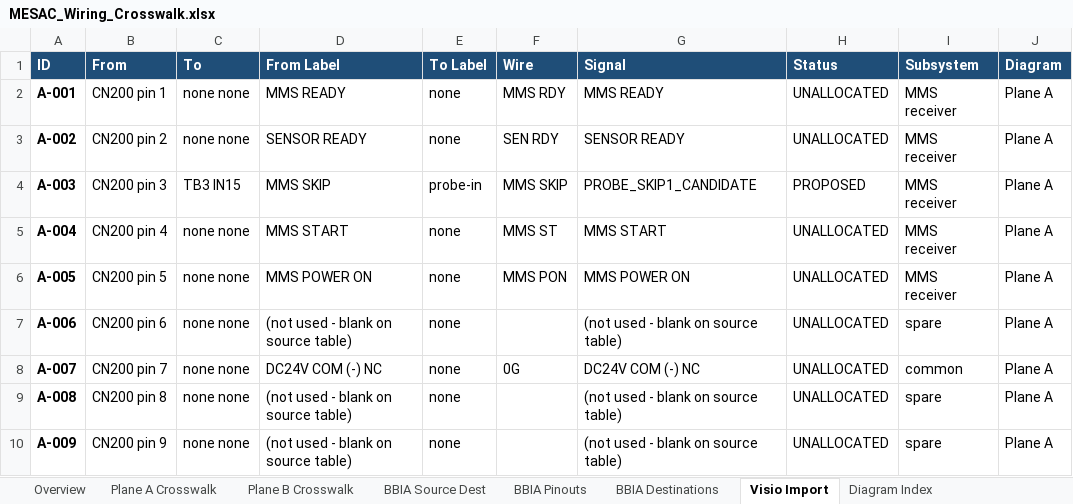
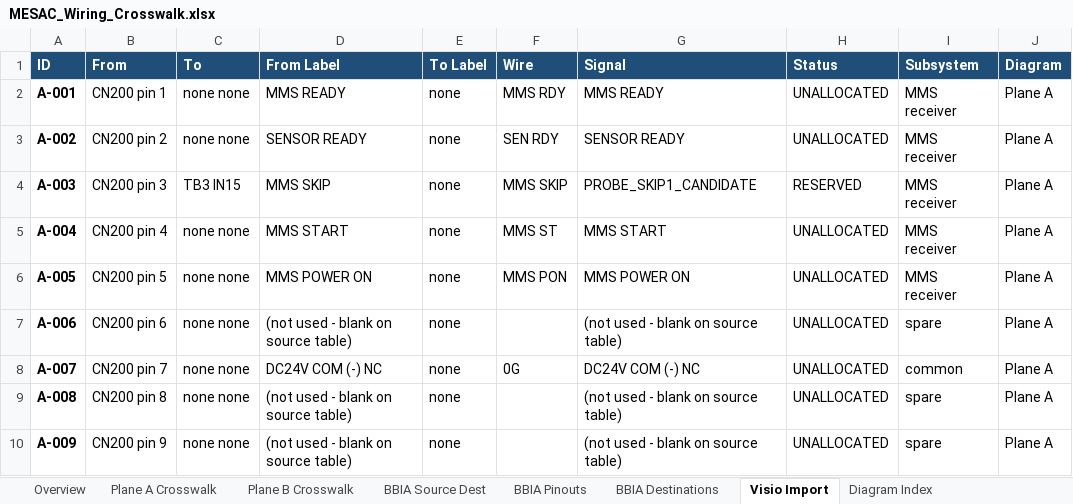
Before and after one commit to agant172/mazak-vqc20-linuxcnc-retrofit, an Excel workbook: wiring/MESAC_Wiring_Crosswalk.xlsx, sheet Visio Import, drawn as a sheet; only a part is shown; values as stored, in another font and other column widths than the file's, no borders; the diff names each change by its address in the sheet, - before the commit and + after, or states it on an @@ line.

```diff
--- a/wiring/MESAC_Wiring_Crosswalk.xlsx (sheet Visio Import)
+++ b/wiring/MESAC_Wiring_Crosswalk.xlsx (sheet Visio Import)
-E4 (To Label): probe-in
+E4 (To Label): none
-H4 (Status): PROPOSED
+H4 (Status): RESERVED
```
Also changed, not shown: sheet Plane A Crosswalk, sheet BBIA Source Dest, 6 other files.
